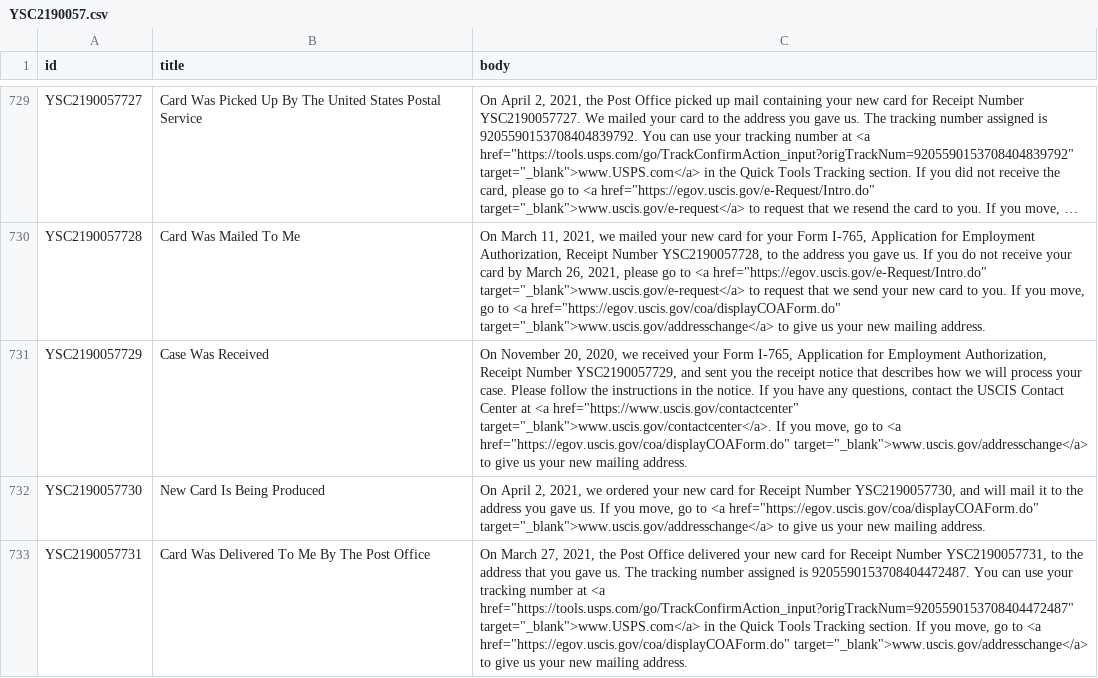
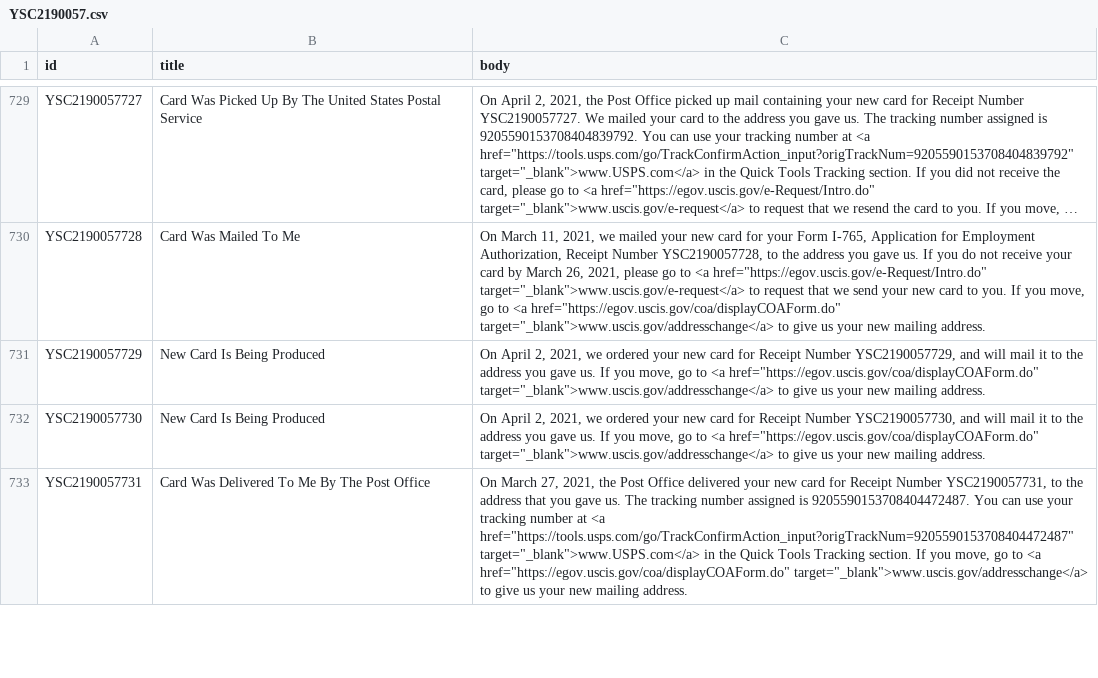
Before and after one commit to Shyamdeokr/opt-data, a CSV file: data/YSC2190057.csv, drawn as a sheet; only a part is shown, gaps mark what is left out; long unchanged cells end in …; the diff names each change by its address in the sheet, - before the commit and + after, or states it on an @@ line.

```diff
--- a/data/YSC2190057.csv
+++ b/data/YSC2190057.csv
-B731 (title): Case Was Received
+B731 (title): New Card Is Being Produced
-C731 (body): On November 20, 2020, we received your Form I-765, Application for Employment Authorization, Receipt Number YSC2190057729, and sent you the receipt notice that describes how we will process your case. Please follow the instructions in the notice. If you have any questions, contact the USCIS Contact Center at <a href="https://www.uscis.gov/contactcenter" target="_blank">www.uscis.gov/contactcenter</a>. If you…
+C731 (body): On April 2, 2021, we ordered your new card for Receipt Number YSC2190057729, and will mail it to the address you gave us. If you…
```
Also changed, not shown: data/YSC2190056.csv, 1 other file.
